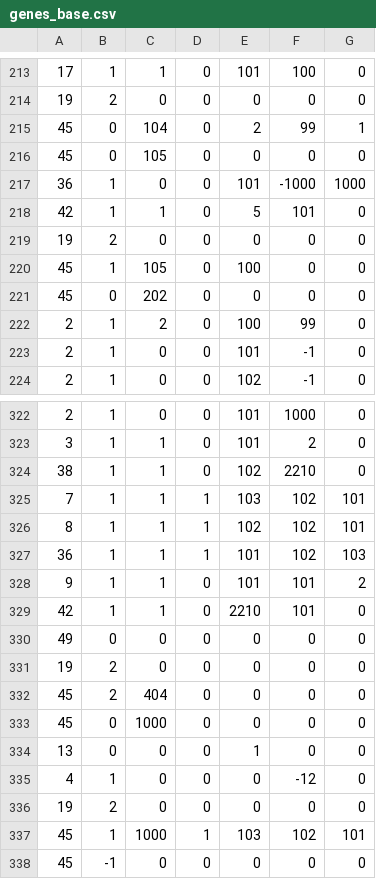
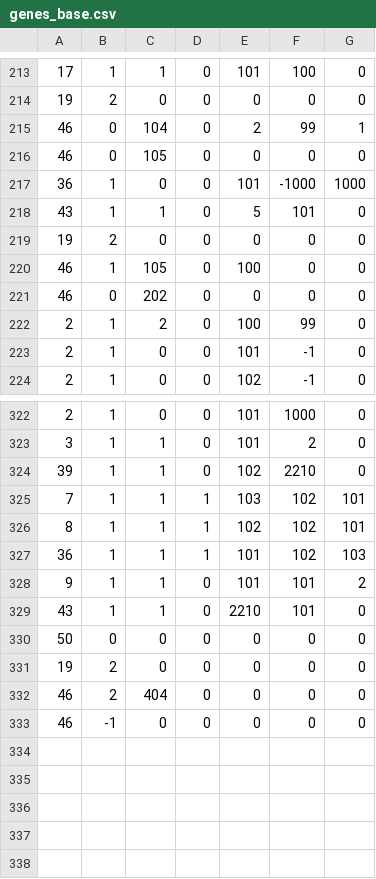
Before and after one commit to zer0-K/BioEvo, a CSV file: data/genes_base.csv, drawn as a sheet; only a part is shown, gaps mark what is left out; the diff covers the shown part only.

```diff
--- a/data/genes_base.csv
+++ b/data/genes_base.csv
@@ -214,9 +214,9 @@
 19, 2, 0, 0, 0, 0, 0,
-45, 0, 104, 0, 2, 99, 1,
-45, 0, 105, 0, 0, 0, 0,
+46, 0, 104, 0, 2, 99, 1,
+46, 0, 105, 0, 0, 0, 0,
 36, 1, 0, 0, 101, -1000, 1000,
-42, 1, 1, 0, 5, 101, 0,
+43, 1, 1, 0, 5, 101, 0,
 19, 2, 0, 0, 0, 0, 0,
-45, 1, 105, 0, 100, 0, 0,
-45, 0, 202, 0, 0, 0, 0,
+46, 1, 105, 0, 100, 0, 0,
+46, 0, 202, 0, 0, 0, 0,
 2, 1, 2, 0, 100, 99, 0,
@@ -323,3 +323,3 @@
 3, 1, 1, 0, 101, 2, 0,
-38, 1, 1, 0, 102, 2210, 0,
+39, 1, 1, 0, 102, 2210, 0,
 7, 1, 1, 1, 103, 102, 101,
@@ -328,11 +328,6 @@
 9, 1, 1, 0, 101, 101, 2,
-42, 1, 1, 0, 2210, 101, 0,
-49, 0, 0, 0, 0, 0, 0,
+43, 1, 1, 0, 2210, 101, 0,
+50, 0, 0, 0, 0, 0, 0,
 19, 2, 0, 0, 0, 0, 0,
-45, 2, 404, 0, 0, 0, 0,
-45, 0, 1000, 0, 0, 0, 0,
-13, 0, 0, 0, 1, 0, 0,
-4, 1, 0, 0, 0, -12, 0,
-19, 2, 0, 0, 0, 0, 0,
-45, 1, 1000, 1, 103, 102, 101,
-45, -1, 0, 0, 0, 0, 0,
+46, 2, 404, 0, 0, 0, 0,
+46, -1, 0, 0, 0, 0, 0,
```
Also changed, not shown: 86 edited cells elsewhere in this file, 1 other file.
